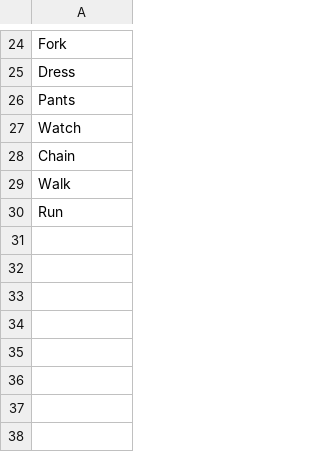
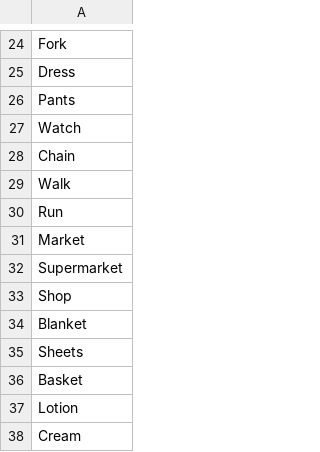
Before and after one commit to Mar-Issah/langChain_apps, a CSV file: myData.csv, drawn as a sheet; only a part is shown, gaps mark what is left out; the diff names each change by its address in the sheet, - before the commit and + after, or states it on an @@ line.

Commit message:
Update myData.csv

```diff
--- a/myData.csv
+++ b/myData.csv
+row 31: Market
+row 32: Supermarket
+row 33: Shop
+row 34: Blanket
+row 35: Sheets
+row 36: Basket
+row 37: Lotion
+row 38: Cream
```
